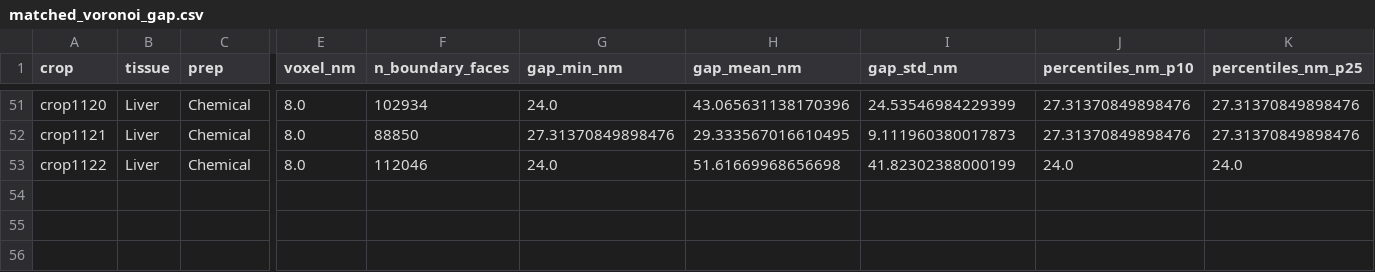
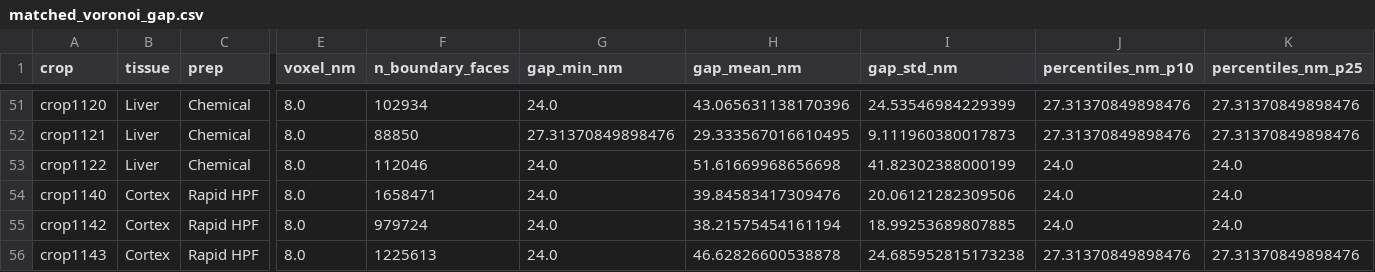
Before and after one commit to avweigel/ecs-analysis, a CSV file: results/matched_voronoi_gap.csv, drawn as a sheet; only a part is shown, gaps mark what is left out; rows hold the shown columns only; the diff names each change by its address in the sheet, - before the commit and + after, or states it on an @@ line.

```diff
--- a/results/matched_voronoi_gap.csv
+++ b/results/matched_voronoi_gap.csv
+row 54: crop1140 | Cortex | Rapid HPF | 8.0 | 1658471 | 24.0 | 39.84583417309476 | 20.06121282309506 | 24.0 | 24.0
+row 55: crop1142 | Cortex | Rapid HPF | 8.0 | 979724 | 24.0 | 38.21575454161194 | 18.99253689807885 | 24.0 | 24.0
+row 56: crop1143 | Cortex | Rapid HPF | 8.0 | 1225613 | 24.0 | 46.62826600538878 | 24.685952815173238 | 27.31370849898476 | 27.31370849898476
```
Also changed, not shown: crop_annotations.csv, results/matched_ecs_width.csv, 29 other files.
